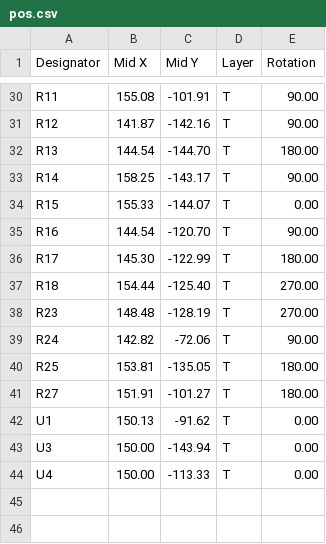
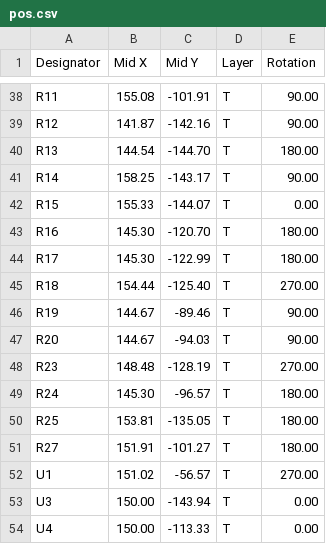
Before and after one commit to szegedylorant/midi2cv, a CSV file: gerbers_B/pos.csv, drawn as a sheet; only a part is shown, gaps mark what is left out; the diff covers the shown part only.

```diff
--- a/gerbers_B/pos.csv
+++ b/gerbers_B/pos.csv
@@ -34,10 +42,12 @@ R14,158.25,-143.17,T,90.00
 R15,155.33,-144.07,T,0.00
-R16,144.54,-120.70,T,90.00
+R16,145.30,-120.70,T,180.00
 R17,145.30,-122.99,T,180.00
 R18,154.44,-125.40,T,270.00
+R19,144.67,-89.46,T,90.00
+R20,144.67,-94.03,T,90.00
 R23,148.48,-128.19,T,270.00
-R24,142.82,-72.06,T,90.00
+R24,145.30,-96.57,T,180.00
 R25,153.81,-135.05,T,180.00
 R27,151.91,-101.27,T,180.00
-U1,150.13,-91.62,T,0.00
+U1,151.02,-56.57,T,270.00
 U3,150.00,-143.94,T,0.00
```
Also changed, not shown: 8 added rows and 5 edited cells elsewhere in this file, gerbers_B/bom.csv, 40 other files.
